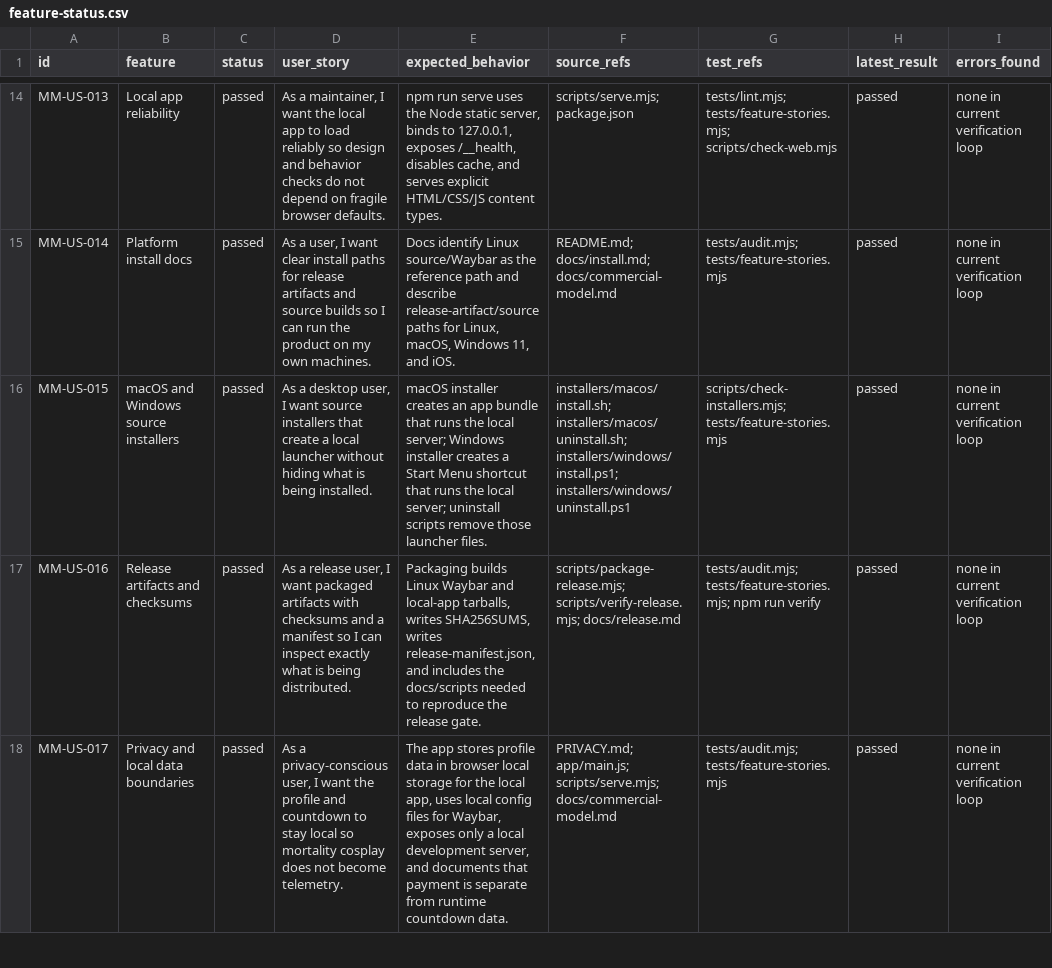
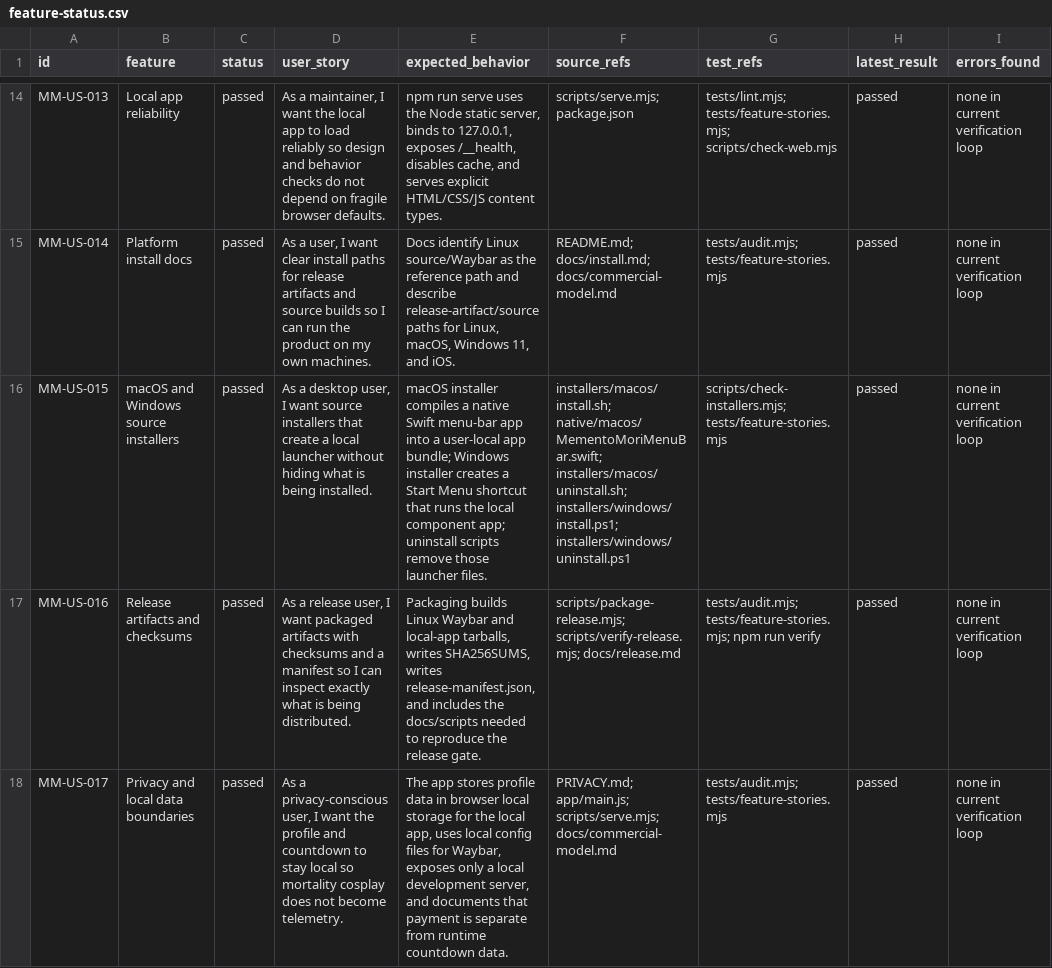
Before and after one commit to ponzgpt/memento-mori, a CSV file: docs/feature-status.csv, drawn as a sheet; only a part is shown, gaps mark what is left out; the diff names each change by its address in the sheet, - before the commit and + after, or states it on an @@ line.

Commit message:
Add native macOS menu bar app

```diff
--- a/docs/feature-status.csv
+++ b/docs/feature-status.csv
-E16 (expected_behavior): macOS installer creates an app bundle that runs the local server; Windows installer creates a Start Menu shortcut that runs the local server; uninstall scripts…
+E16 (expected_behavior): macOS installer compiles a native Swift menu-bar app into a user-local app bundle; Windows installer creates a Start Menu shortcut that runs the local component app; uninstall scripts…
-F16 (source_refs): installers/macos/install.sh; installers/macos/uninstall.sh; installers/windows/install.ps1;…
+F16 (source_refs): installers/macos/install.sh; native/macos/MementoMoriMenuBar.swift; installers/macos/uninstall.sh; installers/windows/install.ps1;…
```
Also changed, not shown: 17 other files.
